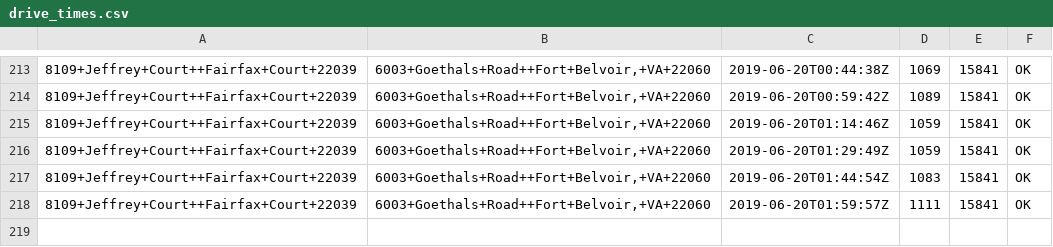
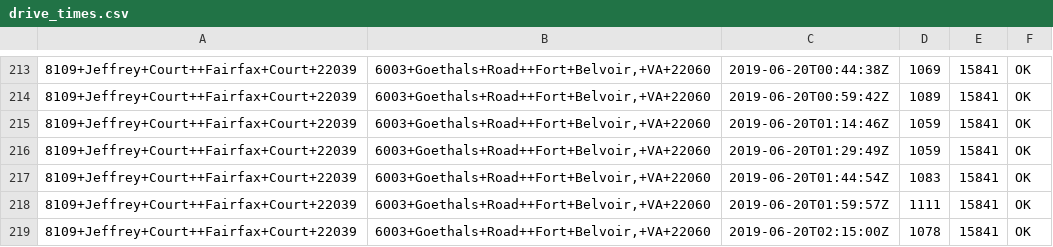
Before and after one commit to dusty-turner/drivetimegetter, a CSV file: drive_times.csv, drawn as a sheet; only a part is shown, gaps mark what is left out.

Commit message:
automatic run on: 2019-06-20 02:15

```diff
--- a/drive_times.csv
+++ b/drive_times.csv
@@ -218 +218,2 @@
 8109+Jeffrey+Court++Fairfax+Court+22039,"6003+Goethals+Road++Fort+Belvoir,+VA+22060",2019-06-20T01:59:57Z,1111,15841,OK
+8109+Jeffrey+Court++Fairfax+Court+22039,"6003+Goethals+Road++Fort+Belvoir,+VA+22060",2019-06-20T02:15:00Z,1078,15841,OK
```
